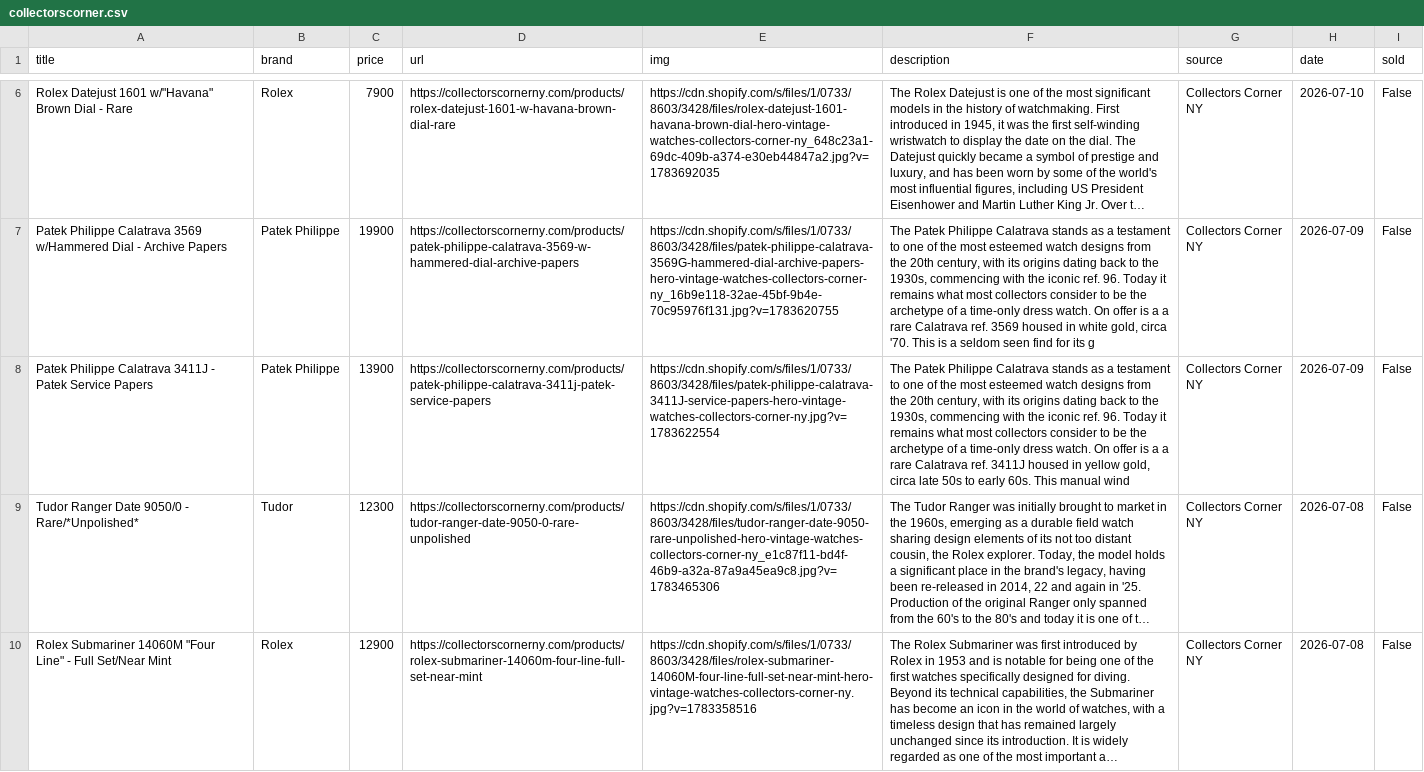
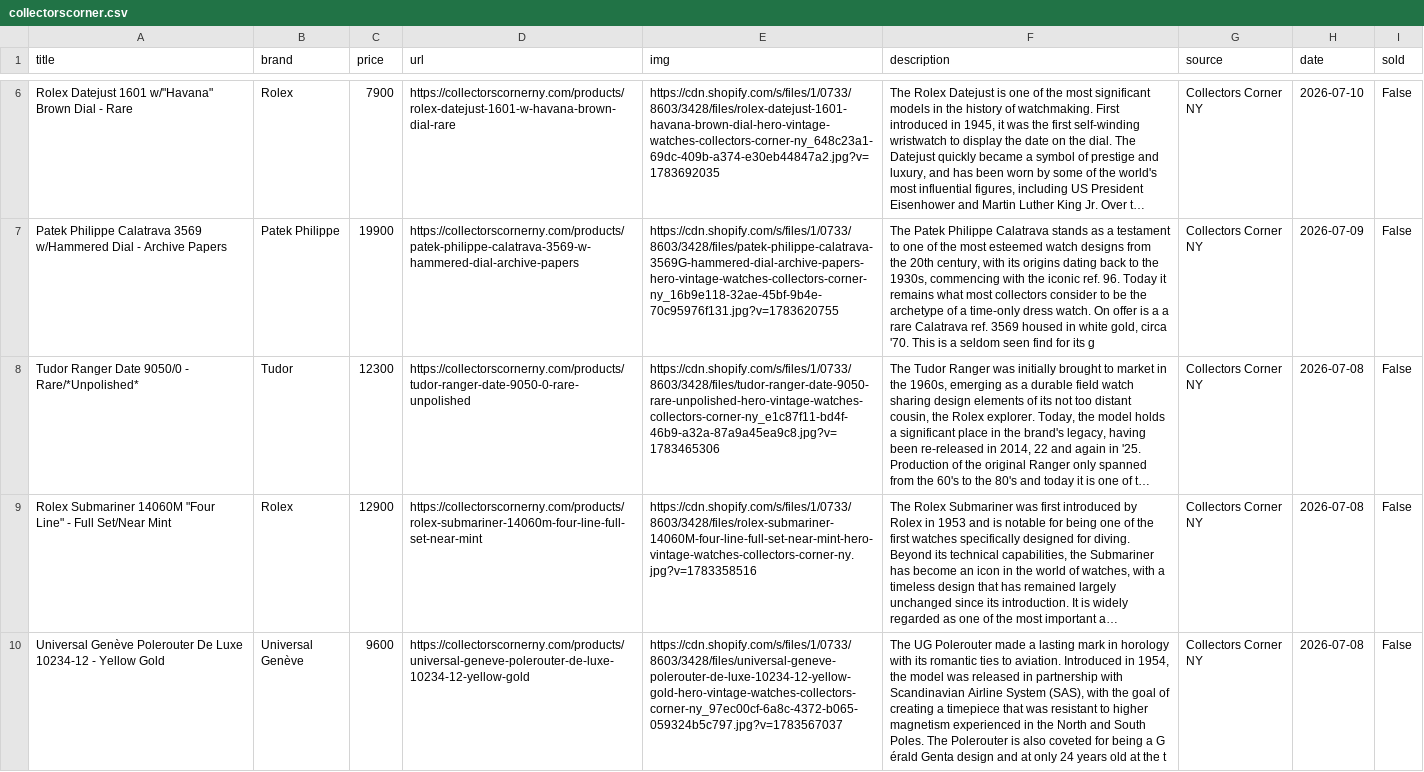
Before and after one commit to markatmutter-cloud/Dial, a CSV file: data/collectorscorner.csv, drawn as a sheet; only a part is shown, gaps mark what is left out; the shorter side is filled out with more unchanged rows; long unchanged cells end in …; the diff covers the shown part only; the diff names each change by its address in the sheet, - before the commit and + after, or states it on an @@ line.

```diff
--- a/data/collectorscorner.csv
+++ b/data/collectorscorner.csv
-row 8: Patek Philippe Calatrava 3411J - Patek Service Papers | Patek Philippe | 13900 | https://collectorscornerny.com/products/patek-philippe-calatrava-3411j-patek-service-papers | https://cdn.shopify.com/s/files/1/0733/8603/3428/files/patek-philippe-calatrava-3411J-service-papers-hero-vintage-watches-collectors-corner-ny.jpg?v=1783622554 | The Patek Philippe Calatrava stands as a testament to one of the most esteemed watch designs from the 20th century, with its origins dating back to the 1930s, commencing with the iconic ref. 96. Today it remains what most collectors consider to be the archetype of a time-only dress watch. On offer is a a rare Calatrava ref. 3411J housed in yellow gold, circa late 50s to early 60s. This manual wind | Collectors Corner NY | 2026-07-09 | False
```
Also changed, not shown: 1 edited cell elsewhere in this file, data/bobswatches.csv, data/lunaroyster.csv, 19 other files.
